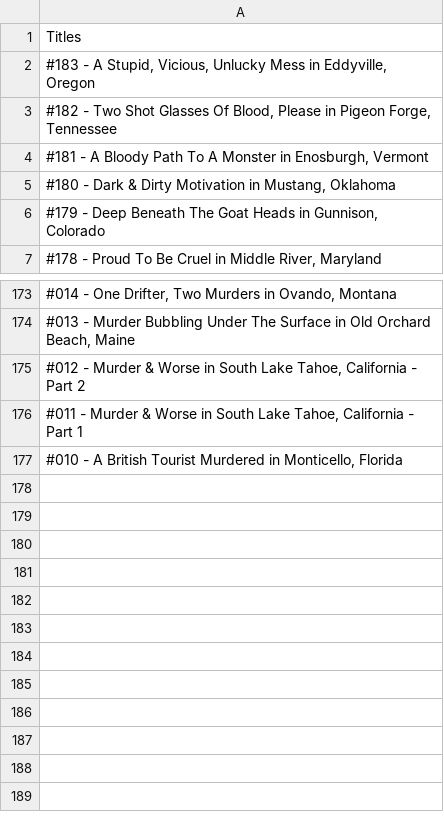
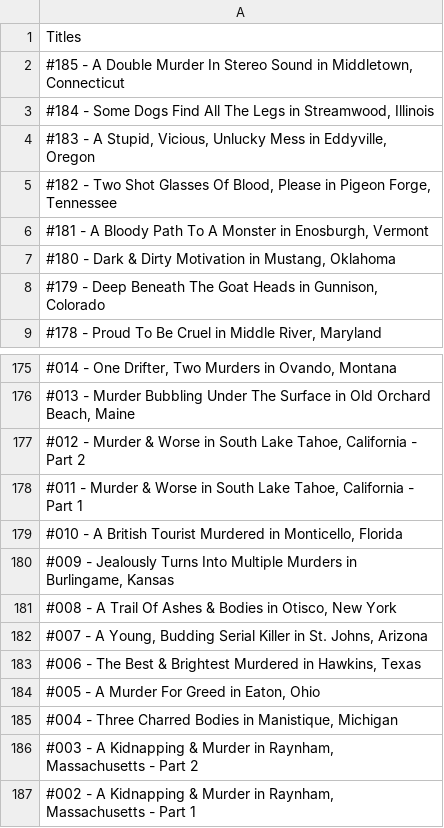
Before and after one commit to mboneil10/webstats, a CSV file: titles.csv, drawn as a sheet; only a part is shown, gaps mark what is left out; the diff names each change by its address in the sheet, - before the commit and + after, or states it on an @@ line.

Commit message:
Update titles.csv

```diff
--- a/titles.csv
+++ b/titles.csv
+row 2: #185 - A Double Murder In Stereo Sound in Middletown, Connecticut
+row 3: #184 - Some Dogs Find All The Legs in Streamwood, Illinois
+row 180: #009 - Jealously Turns Into Multiple Murders in Burlingame, Kansas
+row 181: #008 - A Trail Of Ashes & Bodies in Otisco, New York
+row 182: #007 - A Young, Budding Serial Killer in St. Johns, Arizona
+row 183: #006 - The Best & Brightest Murdered in Hawkins, Texas
+row 184: #005 - A Murder For Greed in Eaton, Ohio
+row 185: #004 - Three Charred Bodies in Manistique, Michigan
+row 186: #003 - A Kidnapping & Murder in Raynham, Massachusetts - Part 2
+row 187: #002 - A Kidnapping & Murder in Raynham, Massachusetts - Part 1
```
Also changed, not shown: 1 other file.
